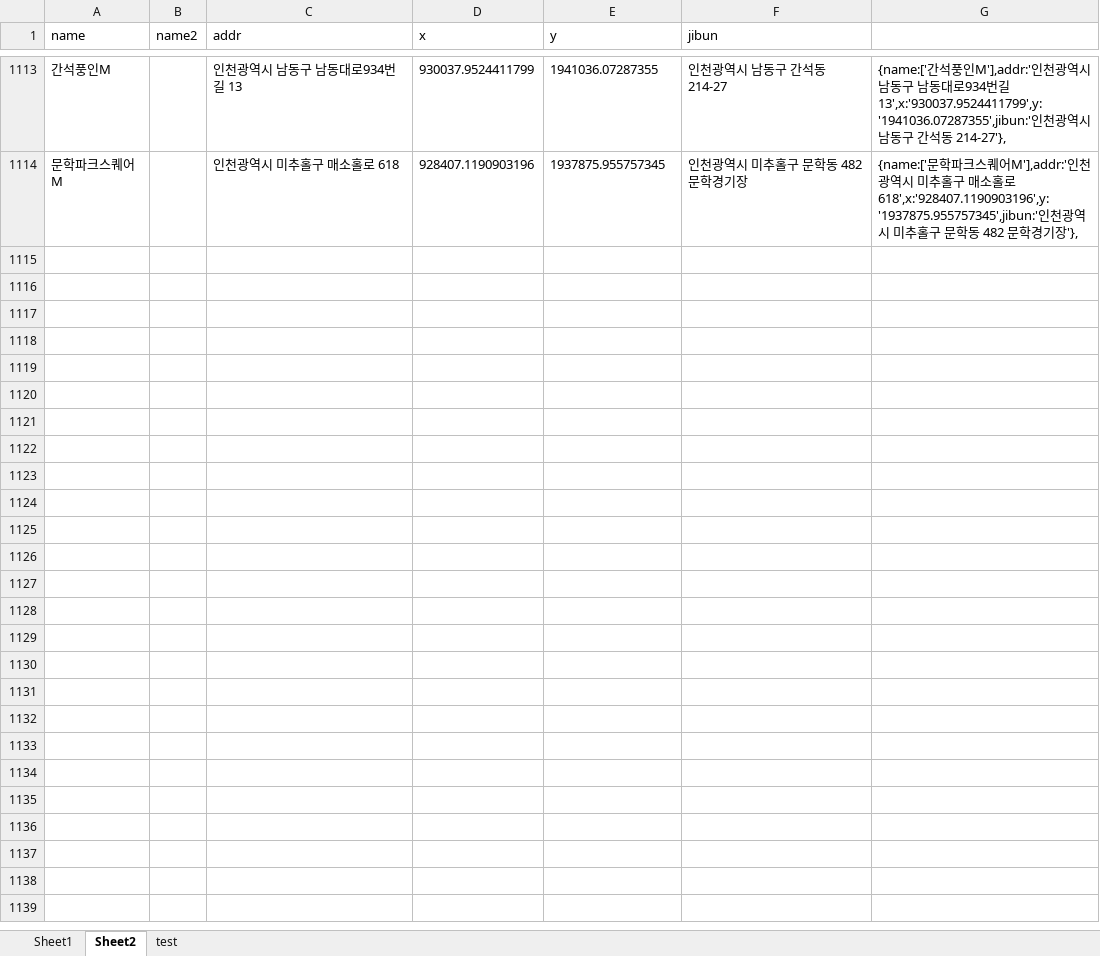
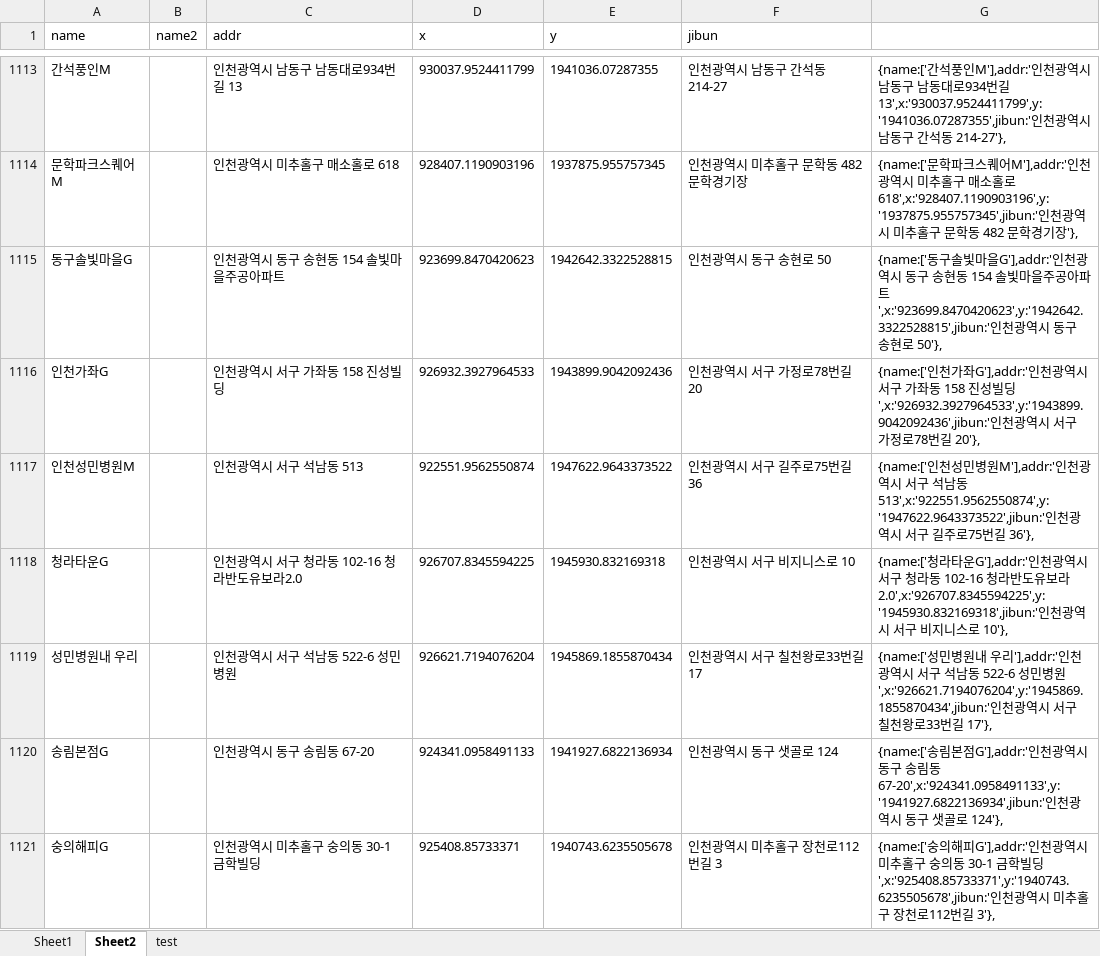
Before and after one commit to hyeokpark/atm, an Excel workbook: atm_v0.02.xlsx, sheet Sheet2, drawn as a sheet; only a part is shown, gaps mark what is left out; values as stored, in another font and other column widths than the file's, no borders; the diff covers the shown part only; the diff names each change by its address in the sheet, - before the commit and + after, or states it on an @@ line.

```diff
--- a/atm_v0.02.xlsx (sheet Sheet2)
+++ b/atm_v0.02.xlsx (sheet Sheet2)
+row 1115: 동구솔빛마을G |  | 인천광역시 동구 송현동 154 솔빛마을주공아파트 | 923699.8470420623 | 1942642.3322528815 | 인천광역시 동구 송현로 50 | {name:['동구솔빛마을G'],addr:'인천광역시 동구 송현동 154 솔빛마을주공아파트',x:'923699.8470420623',y:'1942642.3322528815',jibun:'인천광역시 동구 송현로 50'},
+row 1116: 인천가좌G |  | 인천광역시 서구 가좌동 158 진성빌딩 | 926932.3927964533 | 1943899.9042092436 | 인천광역시 서구 가정로78번길 20 | {name:['인천가좌G'],addr:'인천광역시 서구 가좌동 158 진성빌딩',x:'926932.3927964533',y:'1943899.9042092436',jibun:'인천광역시 서구 가정로78번길 20'},
+row 1117: 인천성민병원M |  | 인천광역시 서구 석남동 513 | 922551.9562550874 | 1947622.9643373522 | 인천광역시 서구 길주로75번길 36 | {name:['인천성민병원M'],addr:'인천광역시 서구 석남동 513',x:'922551.9562550874',y:'1947622.9643373522',jibun:'인천광역시 서구 길주로75번길 36'},
+row 1118: 청라타운G |  | 인천광역시 서구 청라동 102-16 청라반도유보라2.0 | 926707.8345594225 | 1945930.832169318 | 인천광역시 서구 비지니스로 10 | {name:['청라타운G'],addr:'인천광역시 서구 청라동 102-16 청라반도유보라2.0',x:'926707.8345594225',y:'1945930.832169318',jibun:'인천광역시 서구 비지니스로 10'},
+row 1119: 성민병원내 우리 |  | 인천광역시 서구 석남동 522-6 성민병원 | 926621.7194076204 | 1945869.1855870434 | 인천광역시 서구 칠천왕로33번길 17 | {name:['성민병원내 우리'],addr:'인천광역시 서구 석남동 522-6 성민병원',x:'926621.7194076204',y:'1945869.1855870434',jibun:'인천광역시 서구 칠천왕로33번길 17'},
+row 1120: 송림본점G |  | 인천광역시 동구 송림동 67-20 | 924341.0958491133 | 1941927.6822136934 | 인천광역시 동구 샛골로 124 | {name:['송림본점G'],addr:'인천광역시 동구 송림동 67-20',x:'924341.0958491133',y:'1941927.6822136934',jibun:'인천광역시 동구 샛골로 124'},
+row 1121: 숭의해피G |  | 인천광역시 미추홀구 숭의동 30-1 금학빌딩 | 925408.85733371 | 1940743.6235505678 | 인천광역시 미추홀구 장천로112번길 3 | {name:['숭의해피G'],addr:'인천광역시 미추홀구 숭의동 30-1 금학빌딩',x:'925408.85733371',y:'1940743.6235505678',jibun:'인천광역시 미추홀구 장천로112번길 3'},
```
Also changed, not shown: 6 added rows and 2 edited cells elsewhere in this sheet, 1 other file.
